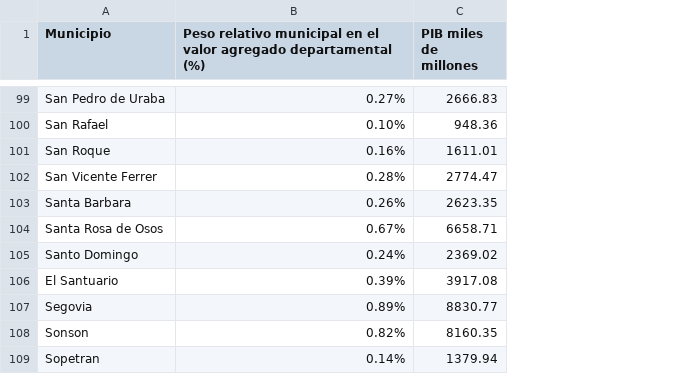
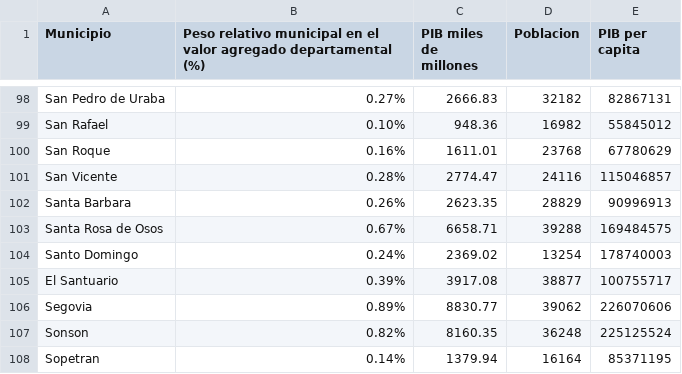
Before and after one commit to AlejandroCarvajal49/Proyecto2_ACTD, a CSV file: Data/PIB_municipios.csv, drawn as a sheet; only a part is shown, gaps mark what is left out; addresses are those after the commit; the diff covers the shown part only; the diff names each change by its address in the sheet, - before the commit and + after, or states it on an @@ line.

Commit message:
Pib per capita

```diff
--- a/Data/PIB_municipios.csv
+++ b/Data/PIB_municipios.csv
+column D (Poblacion), rows 98-108: 32182 | 16982 | 23768 | 24116 | 28829 | 39288 | 13254 | 38877 | 39062 | 36248 | 16164
+column E (PIB per capita), rows 98-108: 82867131 | 55845012 | 67780629 | 115046857 | 90996913 | 169484575 | 178740003 | 100755717 | 226070606 | 225125524 | 85371195
-A101 (Municipio): San Vicente Ferrer
+A101 (Municipio): San Vicente
```
Also changed, not shown: 1 moved row and 12 edited cells elsewhere in this file.
